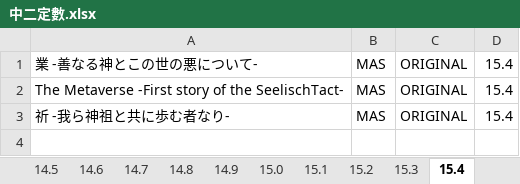
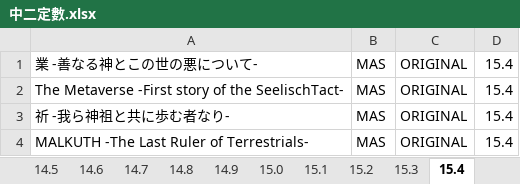
Before and after one commit to atsushi-08/M-omega-bot, an Excel workbook: 中二定數.xlsx, sheet 15.4, drawn as a sheet; values as stored, in another font and other column widths than the file's, no borders; the diff names each change by its address in the sheet, - before the commit and + after, or states it on an @@ line.

```diff
--- a/中二定數.xlsx (sheet 15.4)
+++ b/中二定數.xlsx (sheet 15.4)
+row 4: MALKUTH -The Last Ruler of Terrestrials- | MAS | ORIGINAL | 15.4
```
Also changed, not shown: sheet 12.0, sheet 14.8, sheet 15.3, sheet 11.6, sheet 13.1, sheet 13.6, 11 more sheets, 6 other files.
